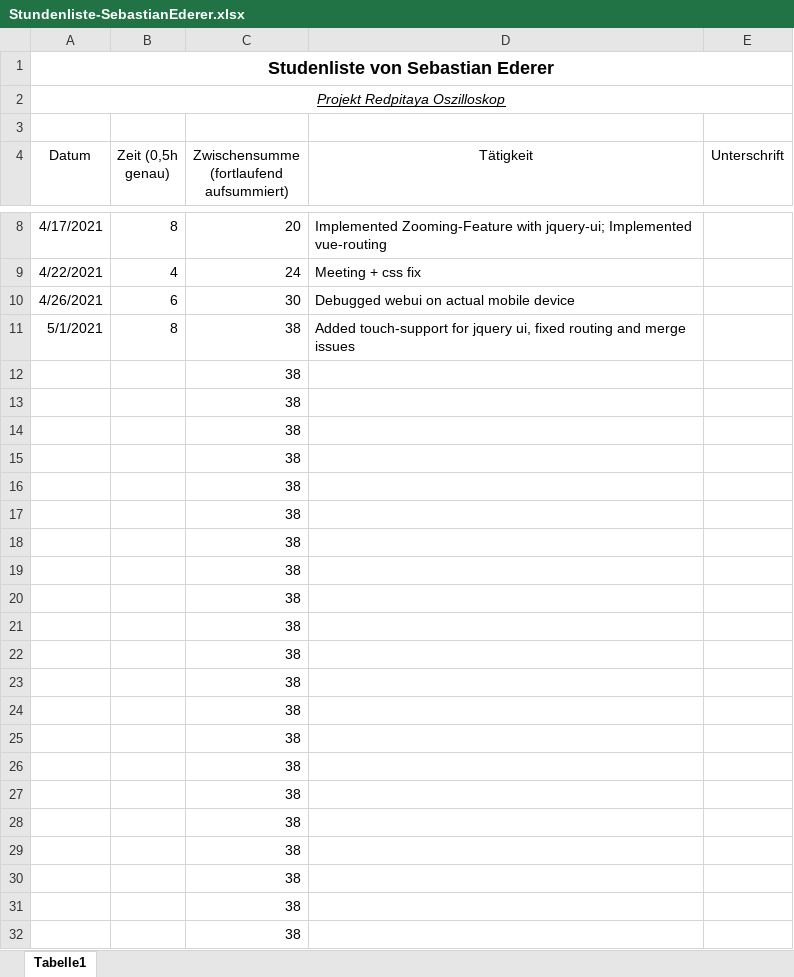
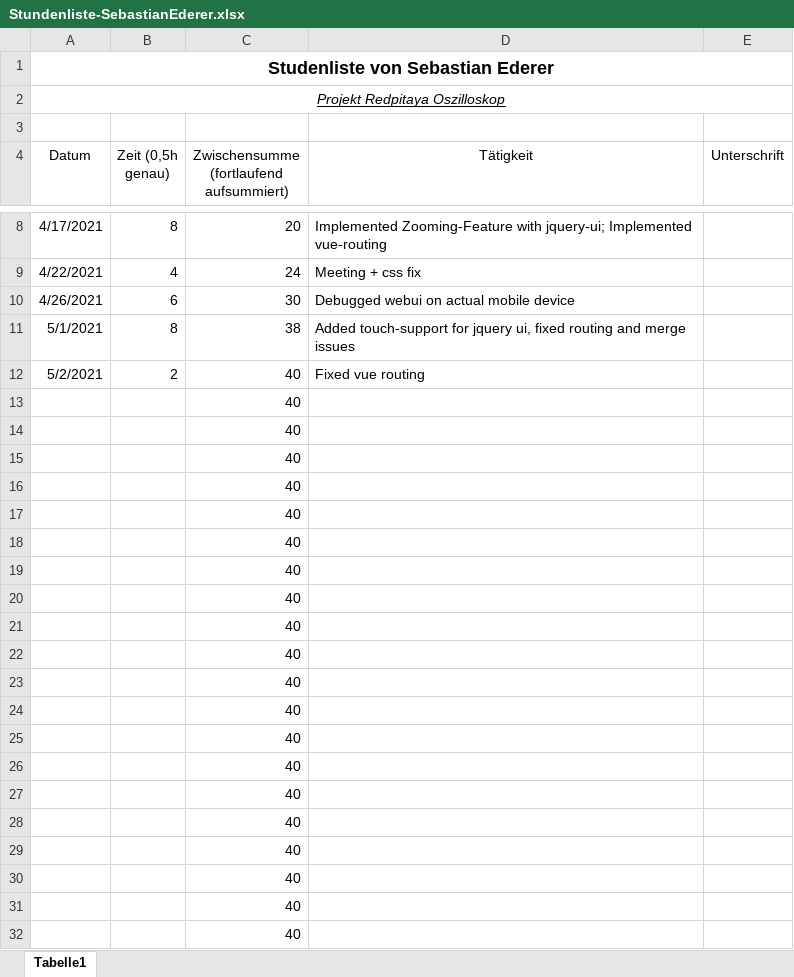
Before and after one commit to cSharpler2946/HSP-RPOSC-Redpitaya-Oszilloskop, an Excel workbook: stundenlisten/Stundenliste-SebastianEderer.xlsx, sheet Tabelle1, drawn as a sheet; only a part is shown, gaps mark what is left out; values as stored, in another font and other column widths than the file's, no borders; removed rows and columns are numbered as before the commit, all else as after; the diff names each change by its address in the sheet, - before the commit and + after, or states it on an @@ line.

Commit message:
- updated stundenliste

```diff
--- a/stundenlisten/Stundenliste-SebastianEderer.xlsx (sheet Tabelle1)
+++ b/stundenlisten/Stundenliste-SebastianEderer.xlsx (sheet Tabelle1)
-row 12:  |  | 38
+row 12: 5/2/2021 | 2 | 40 | Fixed vue routing
-C13:C32: 38
+C13:C32: 40
```
